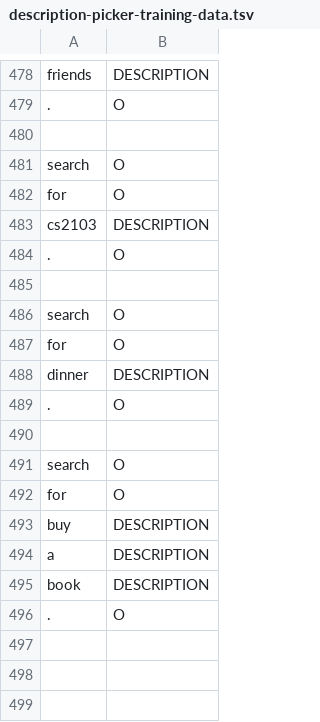
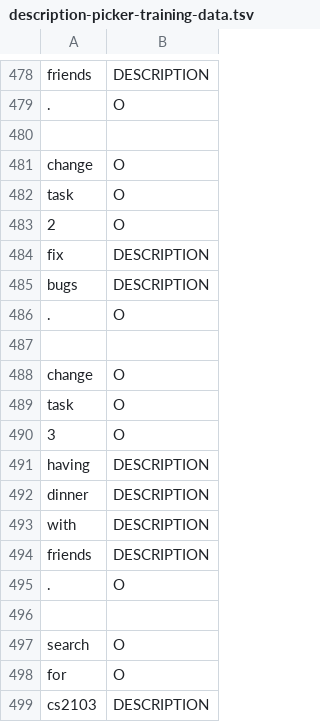
Before and after one commit to cs2103aug2014-w15-2j/main, a TSV file: src/NLPTraining/description-picker-training-data.tsv, drawn as a sheet; only a part is shown, gaps mark what is left out; the shorter side is filled out with more unchanged rows; the diff covers the shown part only; the diff names each change by its address in the sheet, - before the commit and + after, or states it on an @@ line.

Commit message:
description picker training

```diff
--- a/src/NLPTraining/description-picker-training-data.tsv
+++ b/src/NLPTraining/description-picker-training-data.tsv
+row 481: change | O
+row 482: task | O
+row 483: 2 | O
+row 484: fix | DESCRIPTION
+row 485: bugs | DESCRIPTION
+row 486: . | O
+row 487: (empty)
+row 488: change | O
+row 489: task | O
+row 490: 3 | O
+row 491: having | DESCRIPTION
+row 492: dinner | DESCRIPTION
+row 493: with | DESCRIPTION
+row 494: friends | DESCRIPTION
+row 495: . | O
+row 496: (empty)
```
Also changed, not shown: 19 added rows elsewhere in this file.
